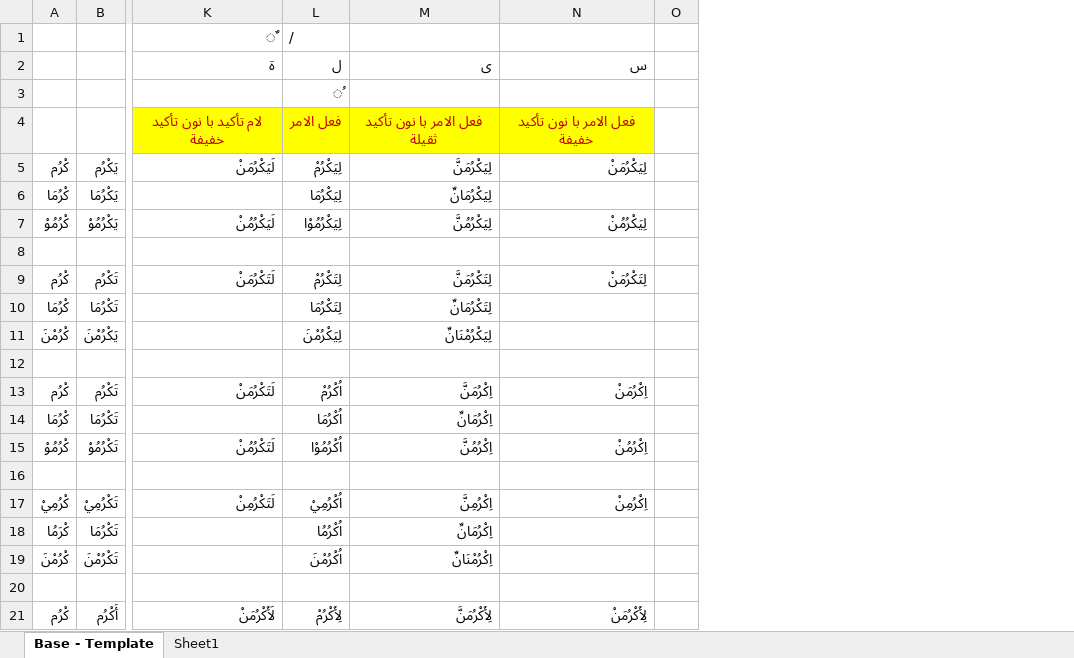
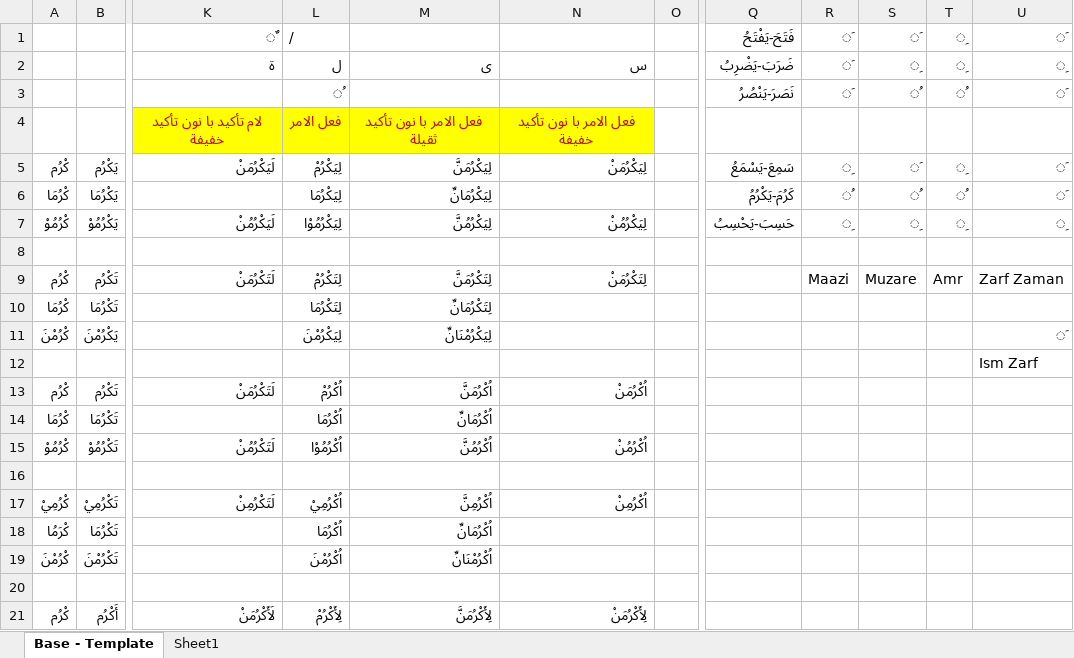
Before and after one commit to shahbaaz42/SarfMatrix, an Excel workbook: Arabic Sarf Template.xlsx, sheet Base - Template, drawn as a sheet; only a part is shown, gaps mark what is left out; values as stored, in another font and other column widths than the file's, no borders; charts and pictures not drawn; the diff names each change by its address in the sheet, - before the commit and + after, or states it on an @@ line.

Commit message:
Add files via upload
Correct imperative formulas in L18 and emphatic imperative rows

```diff
--- a/Arabic Sarf Template.xlsx (sheet Base - Template)
+++ b/Arabic Sarf Template.xlsx (sheet Base - Template)
@@ column Q unhidden, rows 1-7: فَتَحَ-يَفْتَحُ | ضَرَبَ-يَضْرِبُ | نَصَرَ-يَنْصُرُ |  | سَمِعَ-يَسْمَعُ | كَرُمَ-يَكْرُمُ | حَسِبَ-يَحْسِبُ @@
@@ column R unhidden, rows 1-9: َ | َ | َ |  | ِ | ُ | ِ |  | Maazi @@
@@ column S unhidden, rows 1-9: َ | ِ | ُ |  | َ | ُ | ِ |  | Muzare @@
@@ column T unhidden, rows 1-9: ِ | ِ | ُ |  | ِ | ُ | ِ |  | Amr @@
@@ column U unhidden, rows 1-12: َ | ِ | َ |  | َ | َ | ِ |  | Zarf Zaman |  | َ | Ism Zarf @@
-M13: اِكْرُمَنَّ
+M13: اُكْرُمَنَّ
-N13: اِكْرُمَنْ
+N13: اُكْرُمَنْ
-M14: اِكْرُمَانِّ
+M14: اُكْرُمَانِّ
-M15: اِكْرُمُنَّ
+M15: اُكْرُمُنَّ
-N15: اِكْرُمُنْ
+N15: اُكْرُمُنْ
-M17: اِكْرُمِنَّ
+M17: اُكْرُمِنَّ
-N17: اِكْرُمِنْ
+N17: اُكْرُمِنْ
-L18: اُكْرُمُا
+L18: اُكْرُمَا
-M18: اِكْرُمَانِّ
+M18: اُكْرُمَانِّ
-M19: اِكْرُمْنَانِّ
+M19: اُكْرُمْنَانِّ
```
Also changed, not shown: charts or pictures.
